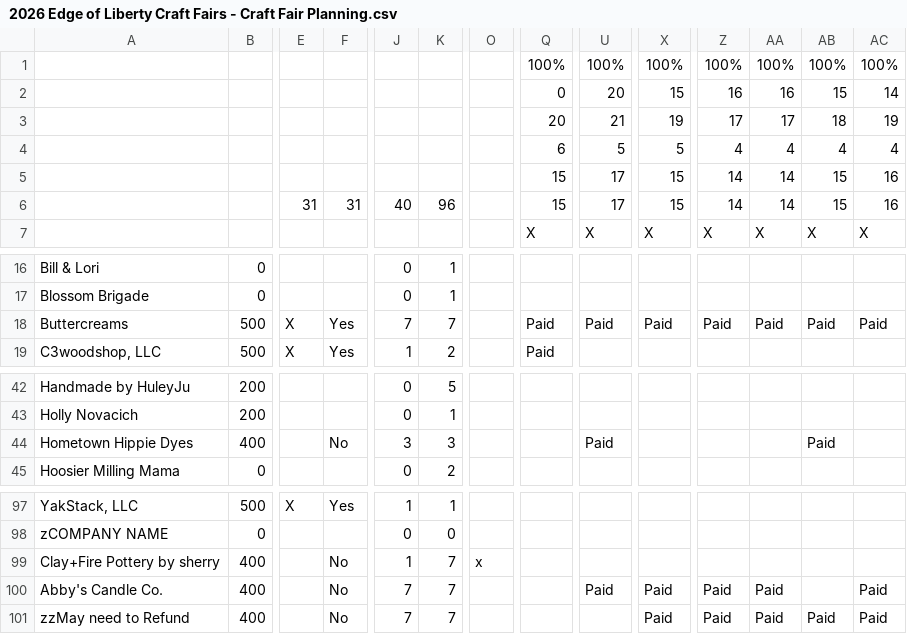
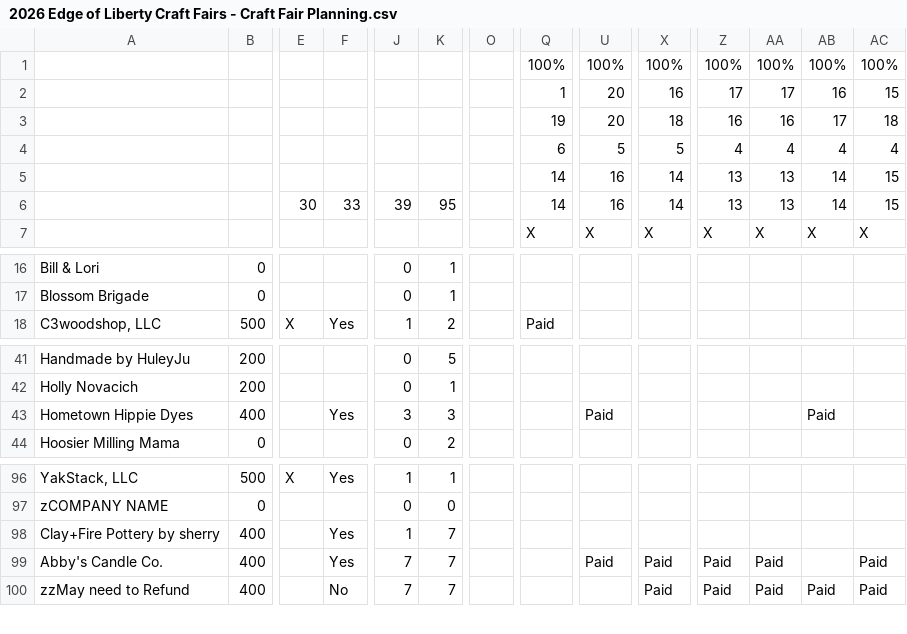
Before and after one commit to edge-of-liberty/edgeofliberty.us, a CSV file: _data/2026 Edge of Liberty Craft Fairs - Craft Fair Planning.csv, drawn as a sheet; only a part is shown, gaps mark what is left out; removed rows and columns are numbered as before the commit, all else as after; rows hold the shown columns only; the diff names each change by its address in the sheet, - before the commit and + after, or states it on an @@ line.

```diff
--- a/_data/2026 Edge of Liberty Craft Fairs - Craft Fair Planning.csv
+++ b/_data/2026 Edge of Liberty Craft Fairs - Craft Fair Planning.csv
-Q2: 0
+Q2: 1
-X2: 15
+X2: 16
-Z2: 16
+Z2: 17
-AA2: 16
+AA2: 17
-AB2: 15
+AB2: 16
-AC2: 14
+AC2: 15
-Q3: 20
+Q3: 19
-U3: 21
+U3: 20
-X3: 19
+X3: 18
-Z3: 17
+Z3: 16
-AA3: 17
+AA3: 16
-AB3: 18
+AB3: 17
-AC3: 19
+AC3: 18
-Q5:Q6: 15
+Q5:Q6: 14
-U5:U6: 17
+U5:U6: 16
-X5:X6: 15
+X5:X6: 14
-Z5:Z6: 14
+Z5:Z6: 13
-AA5:AA6: 14
+AA5:AA6: 13
-AB5:AB6: 15
+AB5:AB6: 14
-AC5:AC6: 16
+AC5:AC6: 15
-E6: 31
+E6: 30
-F6: 31
+F6: 33
-J6: 40
+J6: 39
-K6: 96
+K6: 95
-row 18: Buttercreams | 500 | X | Yes | 7 | 7 |  | Paid | Paid | Paid | Paid | Paid | Paid | Paid
-F43: No
+F43: Yes
-F98:F99: No
+F98:F99: Yes
-O98: x
+O98: (empty)
```
Also changed, not shown: 41 other files.
